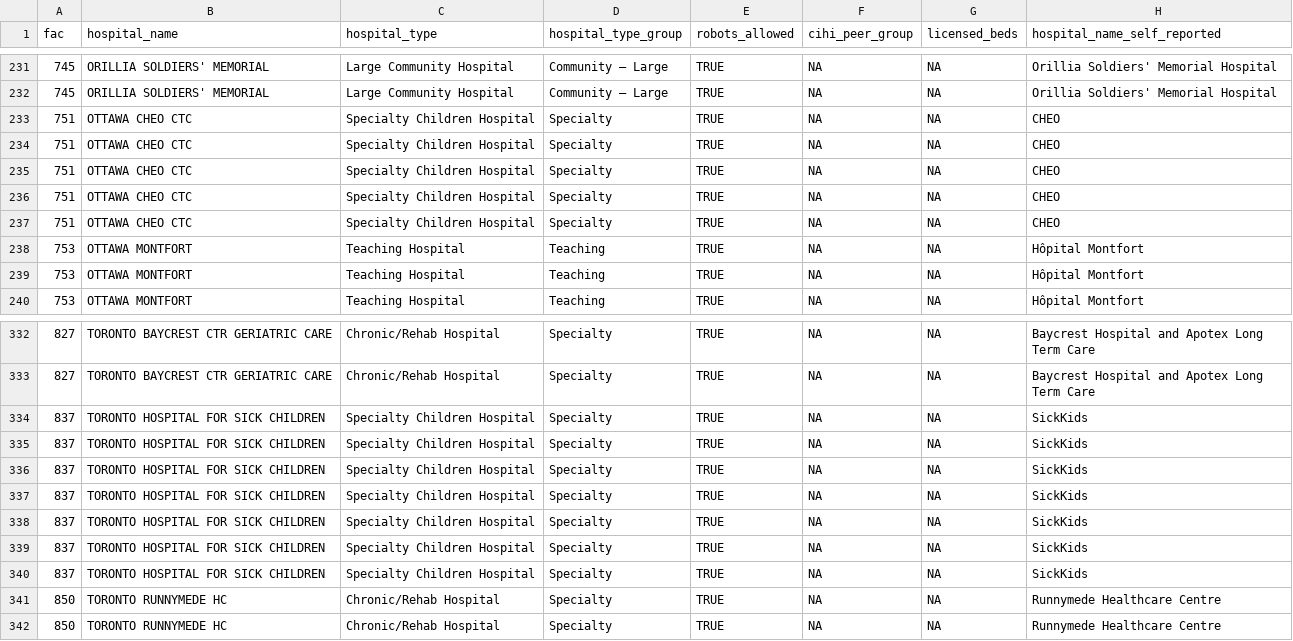
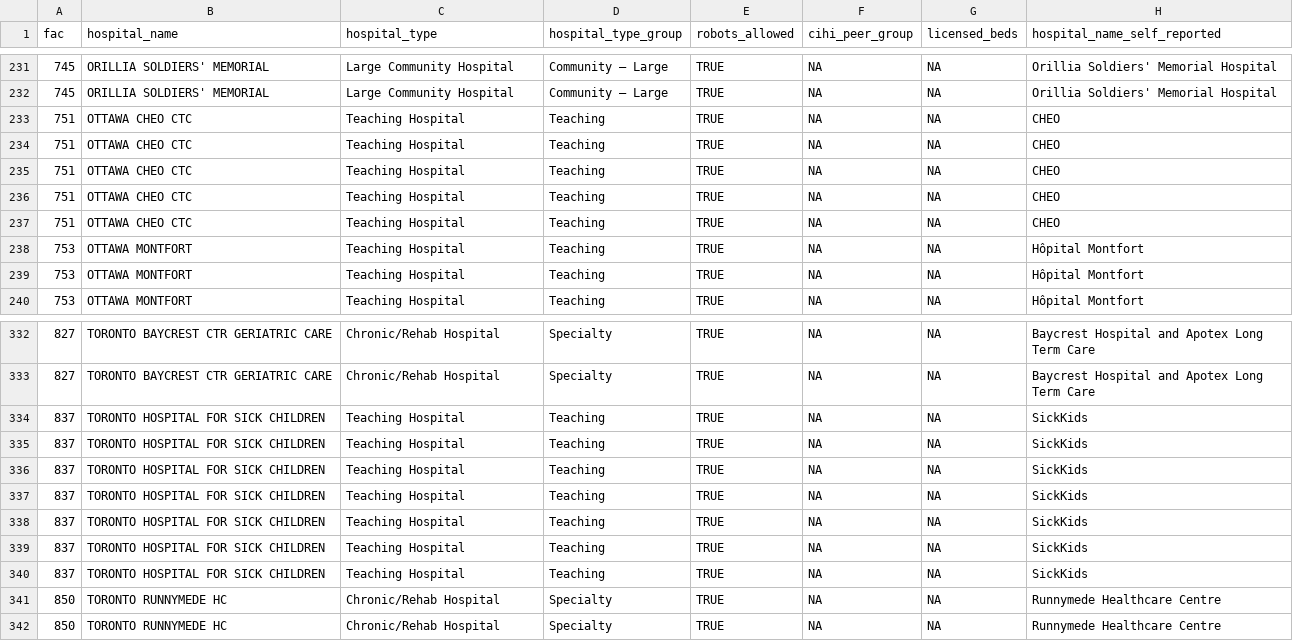
Before and after one commit to lewishooper/HospitalIntelligenceR, a CSV file: analysis/data/strategy_master_analytical.csv, drawn as a sheet; only a part is shown, gaps mark what is left out; the diff names each change by its address in the sheet, - before the commit and + after, or states it on an @@ line.

Commit message:
Private hosptials dropped from system. Mergers and partnerships realighed to deal with importing hit data, The dates of mergers identified, and decisions on how to manage merged data.

```diff
--- a/analysis/data/strategy_master_analytical.csv
+++ b/analysis/data/strategy_master_analytical.csv
-C233:C237 (hospital_type): Specialty Children Hospital
+C233:C237 (hospital_type): Teaching Hospital
-D233:D237 (hospital_type_group): Specialty
+D233:D237 (hospital_type_group): Teaching
-C334:C340 (hospital_type): Specialty Children Hospital
+C334:C340 (hospital_type): Teaching Hospital
-D334:D340 (hospital_type_group): Specialty
+D334:D340 (hospital_type_group): Teaching
```
Also changed, not shown: analysis/data/hospital_spine.csv, 5 other files.
